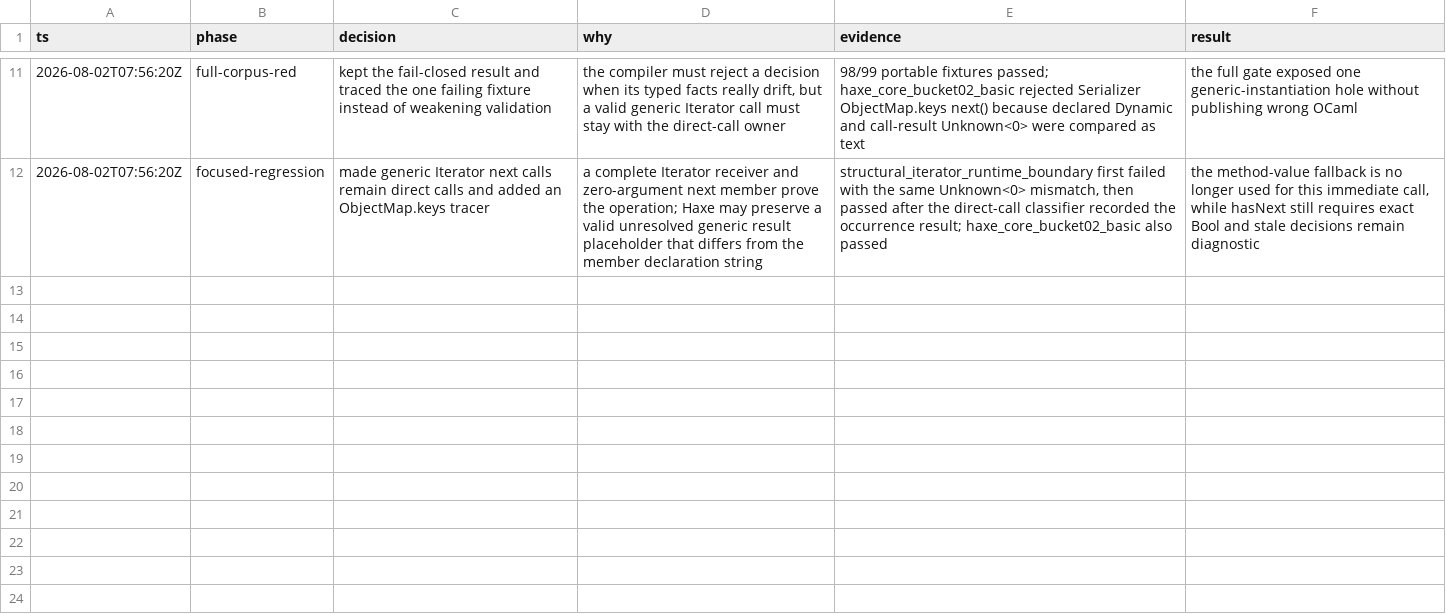
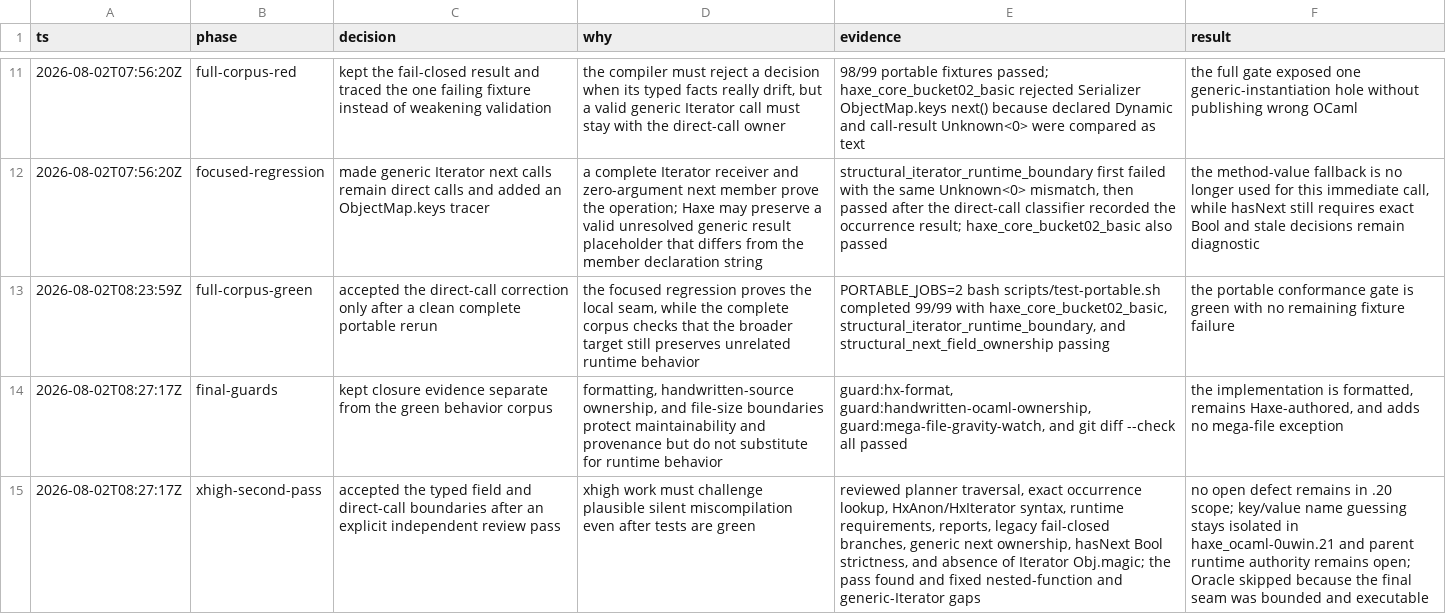
Before and after one commit to fullofcaffeine/hxhx, a TSV file: .audit/haxe_ocaml-0uwin.20-audit-2026-08-02.tsv, drawn as a sheet; only a part is shown, gaps mark what is left out; the diff names each change by its address in the sheet, - before the commit and + after, or states it on an @@ line.

Commit message:
chore(beads): close typed structural field ownership
Record the completed evidence for structural fields named next and hasNext.
The full portable corpus passed all 99 fixtures after the focused regression
exposed and corrected a generic Iterator.next() classification gap.

The Bead comment and audit trail explain the Haxe 4.3.7 behavior oracle, the
red-to-green regression, the independent xhigh review, and the final formatting
and ownership guards. The parent runtime-authority work remains open, and the
separate key/value tuple-name heuristic is intentionally tracked by .21.

```diff
--- a/.audit/haxe_ocaml-0uwin.20-audit-2026-08-02.tsv
+++ b/.audit/haxe_ocaml-0uwin.20-audit-2026-08-02.tsv
+row 13: 2026-08-02T08:23:59Z | full-corpus-green | accepted the direct-call correction only after a clean complete portable rerun | the focused regression proves the local seam, while the complete corpus checks that the broader target still preserves unrelated runtime behavior | PORTABLE_JOBS=2 bash scripts/test-portable.sh completed 99/99 with haxe_core_bucket02_basic, structural_iterator_runtime_boundary, and structural_next_field_ownership passing | the portable conformance gate is green with no remaining fixture failure
+row 14: 2026-08-02T08:27:17Z | final-guards | kept closure evidence separate from the green behavior corpus | formatting, handwritten-source ownership, and file-size boundaries protect maintainability and provenance but do not substitute for runtime behavior | guard:hx-format, guard:handwritten-ocaml-ownership, guard:mega-file-gravity-watch, and git diff --check all passed | the implementation is formatted, remains Haxe-authored, and adds no mega-file exception
+row 15: 2026-08-02T08:27:17Z | xhigh-second-pass | accepted the typed field and direct-call boundaries after an explicit independent review pass | xhigh work must challenge plausible silent miscompilation even after tests are green | reviewed planner traversal, exact occurrence lookup, HxAnon/HxIterator syntax, runtime requirements, reports, legacy fail-closed branches, generic next ownership, hasNext Bool strictness, and absence of Iterator Obj.magic; the pass found and fixed nested-function and generic-Iterator gaps | no open defect remains in .20 scope; key/value name guessing stays isolated in haxe_ocaml-0uwin.21 and parent runtime authority remains open; Oracle skipped because the final seam was bounded and executable
```
Also changed, not shown: 1 other file.
